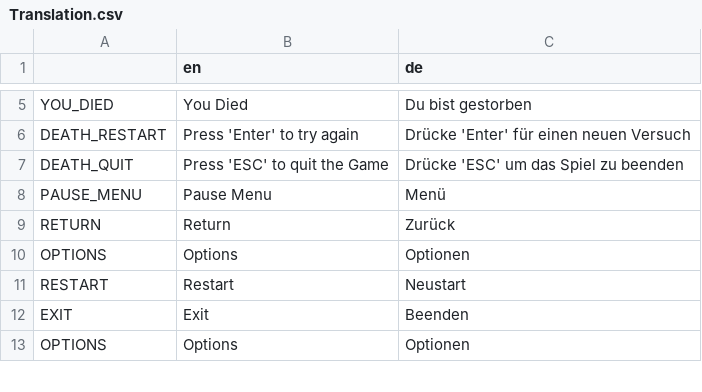
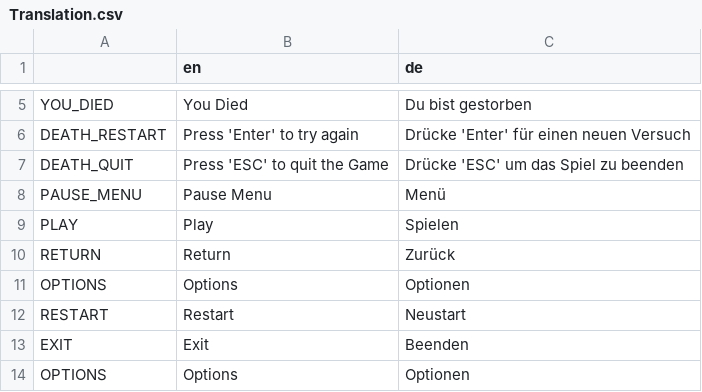
Before and after one commit to hepfnepf/Blutfest, a CSV file: Localization/Translation.csv, drawn as a sheet; only a part is shown, gaps mark what is left out; the diff names each change by its address in the sheet, - before the commit and + after, or states it on an @@ line.

```diff
--- a/Localization/Translation.csv
+++ b/Localization/Translation.csv
+row 9: PLAY | Play | Spielen
```
Also changed, not shown: 7 other files.
